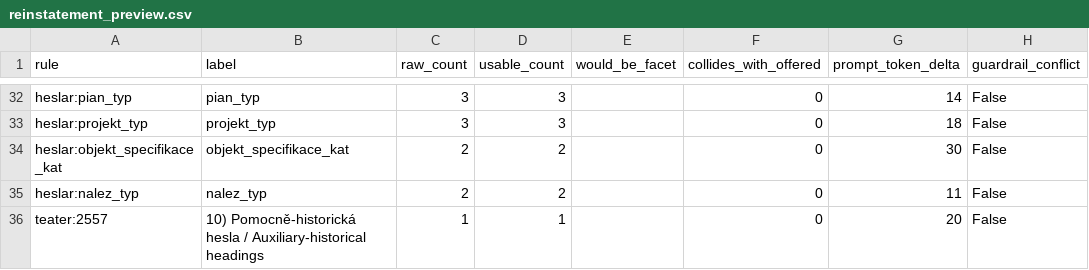
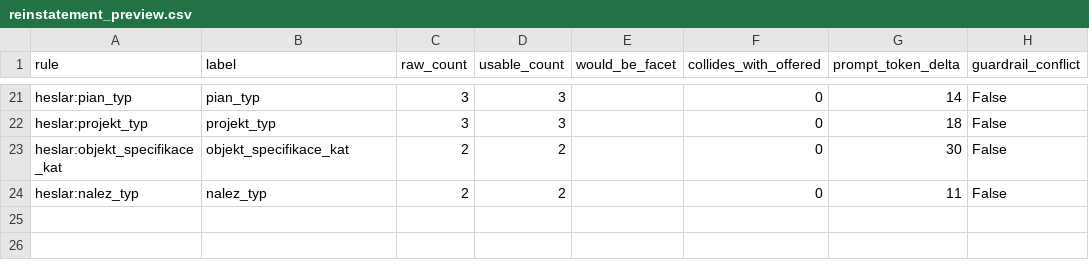
Before and after one commit to ufal/atrium-nlp-enrich, a CSV file: data_samples/vocab/reinstatement_preview.csv, drawn as a sheet; only a part is shown, gaps mark what is left out; removed rows and columns are numbered as before the commit, all else as after; the diff covers the shown part only; the diff names each change by its address in the sheet, - before the commit and + after, or states it on an @@ line.

```diff
--- a/data_samples/vocab/reinstatement_preview.csv
+++ b/data_samples/vocab/reinstatement_preview.csv
-row 36: teater:2557 | 10) Pomocně-historická hesla / Auxiliary-historical headings | 1 | 1 |  | 0 | 20 | False
```
Also changed, not shown: 2 added rows and 13 removed rows elsewhere in this file, data_samples/vocab/composite_pairs.csv, data_samples/vocab/exclusion_impact.csv, 30 other files.
